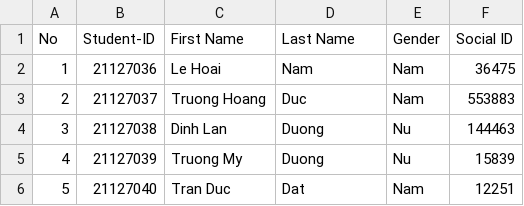
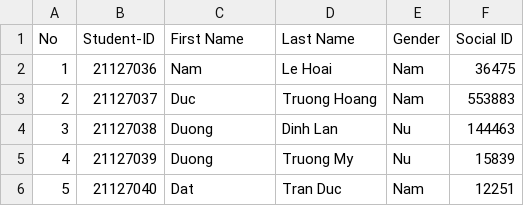
Before and after one commit to TQC0103/CourseManagingSystemGroup12, a CSV file: Database/SchoolYear/2023-2024/Semester1/CSC00004/23CLC04/classList.csv, drawn as a sheet; the diff names each change by its address in the sheet, - before the commit and + after, or states it on an @@ line.

Commit message:
Alter the database

```diff
--- a/Database/SchoolYear/2023-2024/Semester1/CSC00004/23CLC04/classList.csv
+++ b/Database/SchoolYear/2023-2024/Semester1/CSC00004/23CLC04/classList.csv
-C2 (First Name): Le Hoai
+C2 (First Name): Nam
-D2 (Last Name): Nam
+D2 (Last Name): Le Hoai
-C3 (First Name): Truong Hoang
+C3 (First Name): Duc
-D3 (Last Name): Duc
+D3 (Last Name): Truong Hoang
-C4 (First Name): Dinh Lan
+C4 (First Name): Duong
-D4 (Last Name): Duong
+D4 (Last Name): Dinh Lan
-C5 (First Name): Truong My
+C5 (First Name): Duong
-D5 (Last Name): Duong
+D5 (Last Name): Truong My
-C6 (First Name): Tran Duc
+C6 (First Name): Dat
-D6 (Last Name): Dat
+D6 (Last Name): Tran Duc
```
Also changed, not shown: Database/SchoolYear/2023-2024/Semester1/CSC00004/23CLC03/classList.csv, Database/SchoolYear/2023-2024/Semester1/CSC00004/23CLC03/scoreboard.csv.
